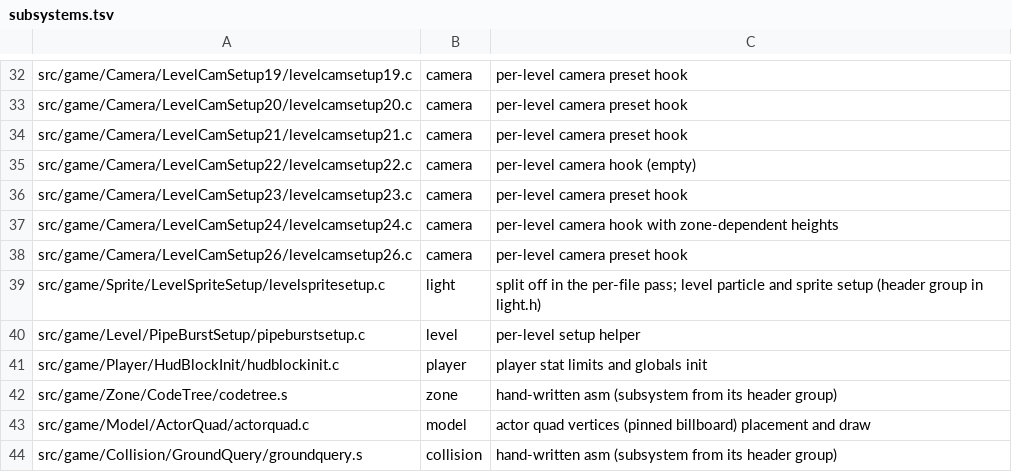
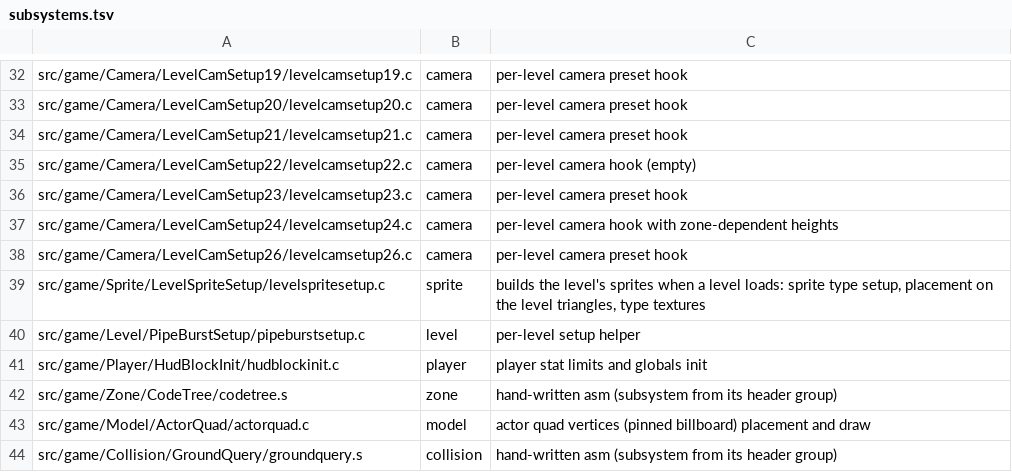
Before and after one commit to sholdee/conker-decomp, a TSV file: tools/subsystems.tsv, drawn as a sheet; only a part is shown, gaps mark what is left out.

```diff
--- a/tools/subsystems.tsv
+++ b/tools/subsystems.tsv
@@ -38,3 +38,3 @@ src/game/Camera/LevelCamSetup24/levelcamsetup24.c	camera	per-level camera hook w
 src/game/Camera/LevelCamSetup26/levelcamsetup26.c	camera	per-level camera preset hook
-src/game/Sprite/LevelSpriteSetup/levelspritesetup.c	light	split off in the per-file pass; level particle and sprite setup (header group in light.h)
+src/game/Sprite/LevelSpriteSetup/levelspritesetup.c	sprite	builds the level's sprites when a level loads: sprite type setup, placement on the level triangles, type textures
 src/game/Level/PipeBurstSetup/pipeburstsetup.c	level	per-level setup helper
```
Also changed, not shown: 6 other files.
